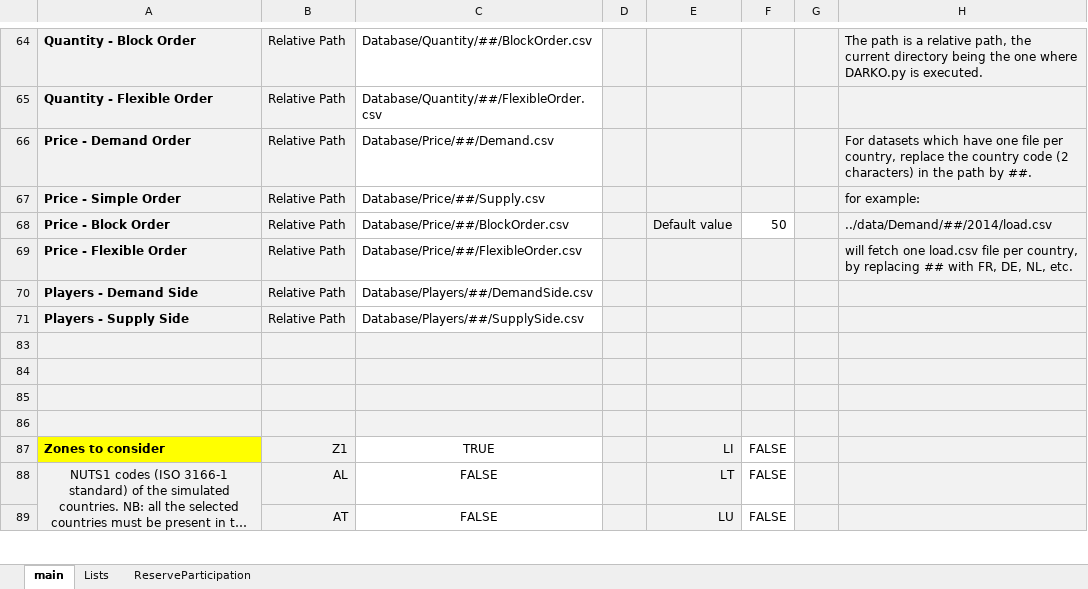
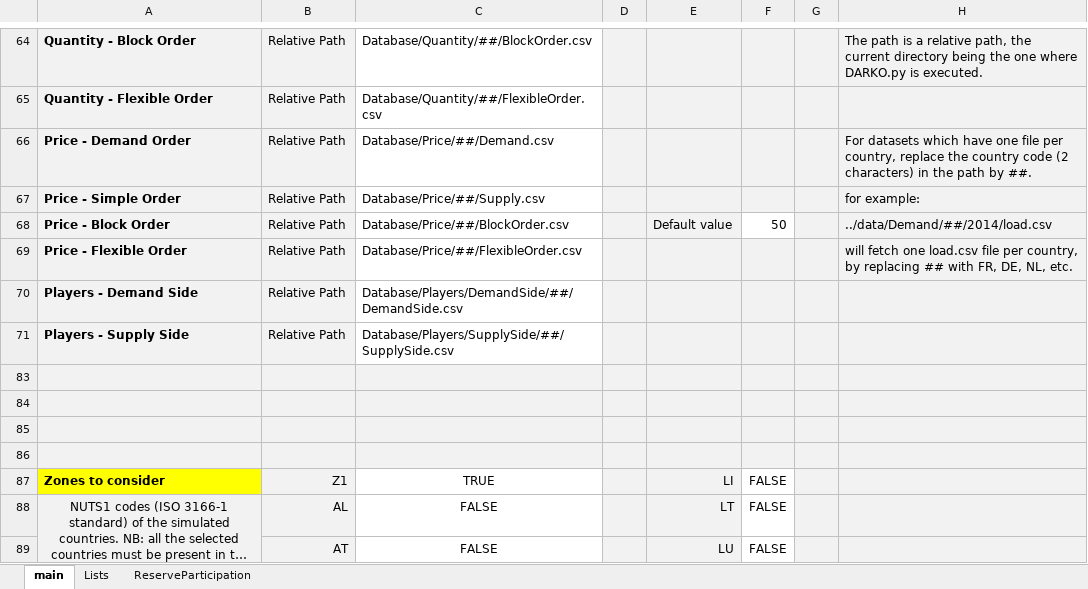
Before and after one commit to MPavicevic/DARKO, an Excel workbook: ConfigFiles/ConfigTest.xlsx, sheet main, drawn as a sheet; only a part is shown, gaps mark what is left out; long unchanged cells end in …; values as stored, in another font and other column widths than the file's, no borders; the diff names each change by its address in the sheet, - before the commit and + after, or states it on an @@ line.

Commit message:
New data handling and updated technology list

```diff
--- a/ConfigFiles/ConfigTest.xlsx (sheet main)
+++ b/ConfigFiles/ConfigTest.xlsx (sheet main)
-C70: Database/Players/##/DemandSide.csv
+C70: Database/Players/DemandSide/##/DemandSide.csv
-C71: Database/Players/##/SupplySide.csv
+C71: Database/Players/SupplySide/##/SupplySide.csv
```
Also changed, not shown: 2 other files.
